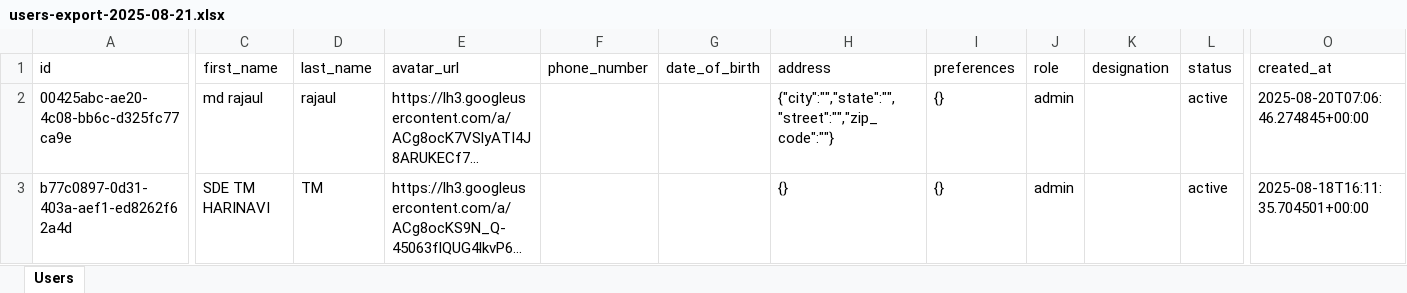
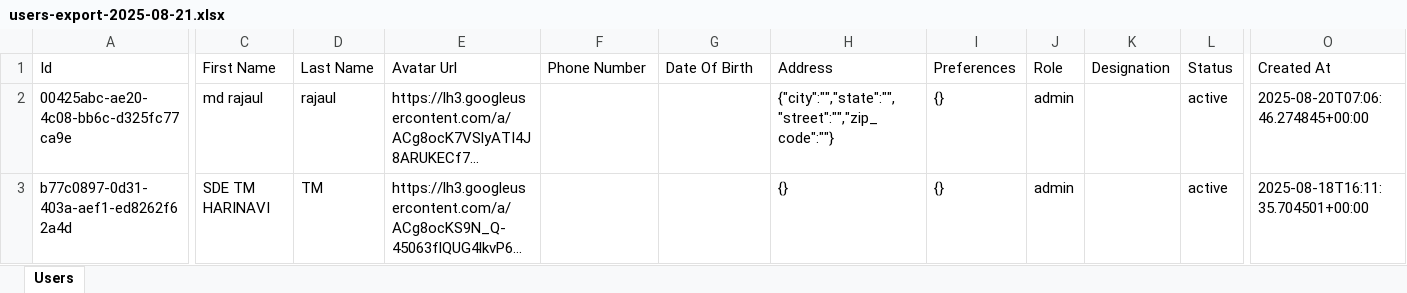
Before and after one commit to sdetmharinavi/hnvtx, an Excel workbook: data/users-export-2025-08-21.xlsx, sheet Users, drawn as a sheet; only a part is shown, gaps mark what is left out; long unchanged cells end in …; values as stored, in another font and other column widths than the file's, no borders; the diff covers the shown part only; the diff names each change by its address in the sheet, - before the commit and + after, or states it on an @@ line.

```diff
--- a/data/users-export-2025-08-21.xlsx (sheet Users)
+++ b/data/users-export-2025-08-21.xlsx (sheet Users)
-A1: id
+A1: Id
-C1: first_name
+C1: First Name
-D1: last_name
+D1: Last Name
-E1: avatar_url
+E1: Avatar Url
-F1: phone_number
+F1: Phone Number
-G1: date_of_birth
+G1: Date Of Birth
-H1: address
+H1: Address
-I1: preferences
+I1: Preferences
-J1: role
+J1: Role
-K1: designation
+K1: Designation
-L1: status
+L1: Status
-O1: created_at
+O1: Created At
```
Also changed, not shown: 1 edited cell and cell formats elsewhere in this sheet, data/20-08-2025-ofc_cables-export.xlsx, 14 other files.
